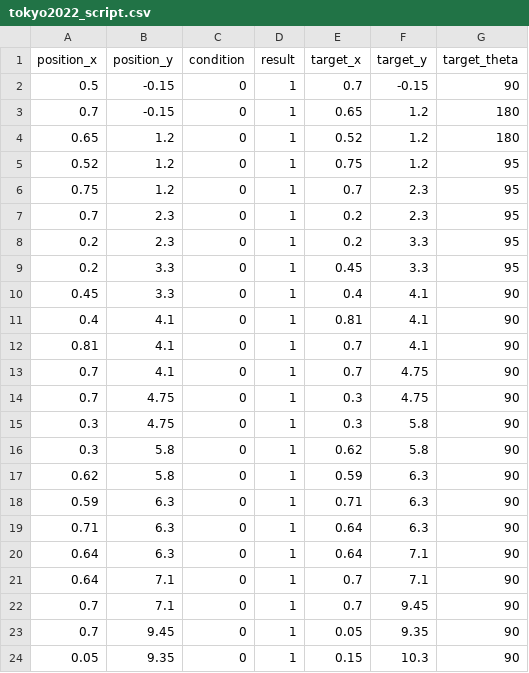
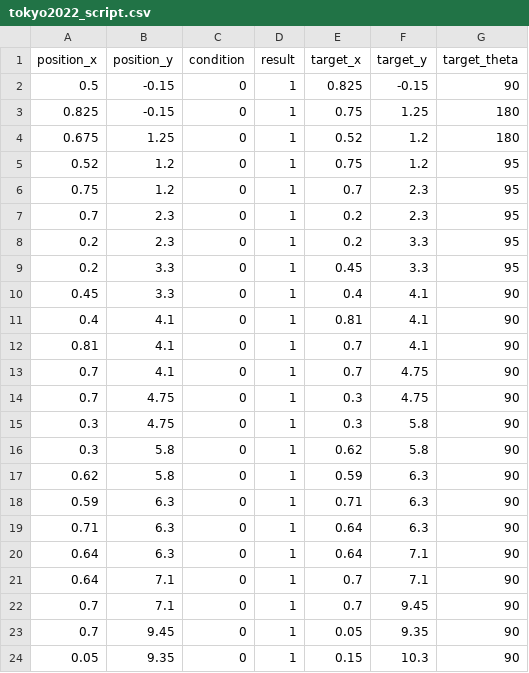
Before and after one commit to HaoYuLiu0725/rpi4_11_ws, a CSV file: src/main_program/include/tokyo2022_script.csv, drawn as a sheet.

Commit message:
Update tokyo2022_script.csv

```diff
--- a/src/main_program/include/tokyo2022_script.csv
+++ b/src/main_program/include/tokyo2022_script.csv
@@ -1,5 +1,5 @@
 position_x,position_y,condition,result,target_x,target_y,target_theta
-0.5,-0.15,0,1,0.7,-0.15,90
-0.7,-0.15,0,1,0.65,1.2,180
-0.65,1.2,0,1,0.52,1.2,180
+0.5,-0.15,0,1,0.825,-0.15,90
+0.825,-0.15,0,1,0.75,1.25,180
+0.675,1.25,0,1,0.52,1.2,180
 0.52,1.2,0,1,0.75,1.2,95
```
